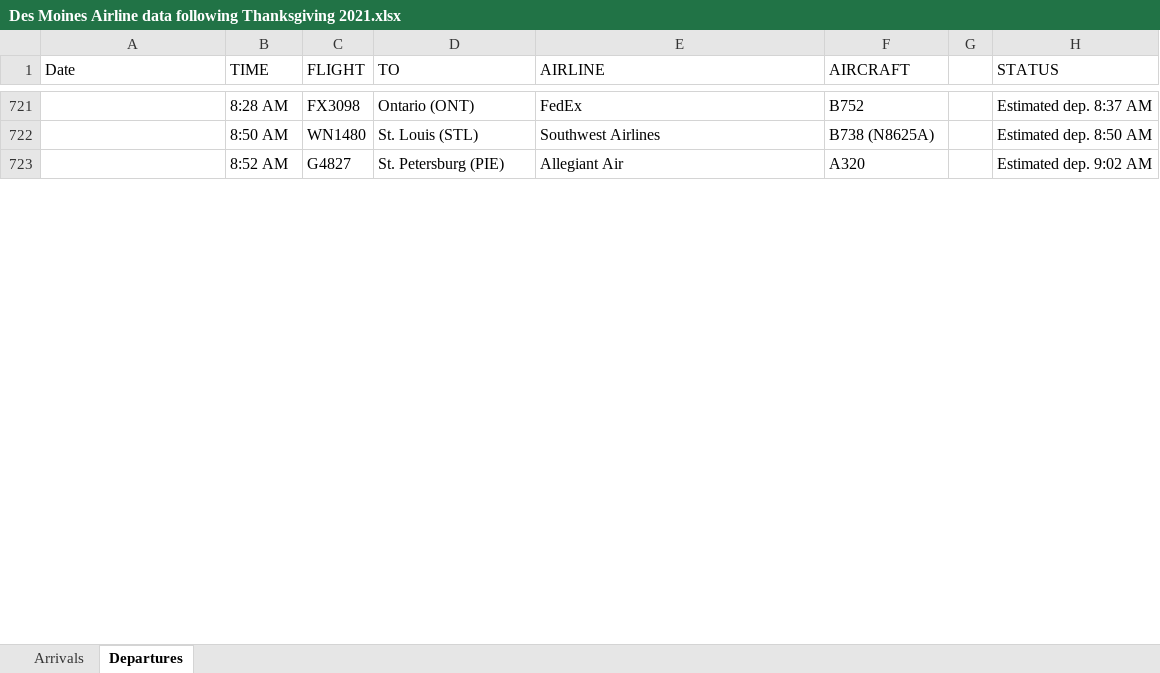
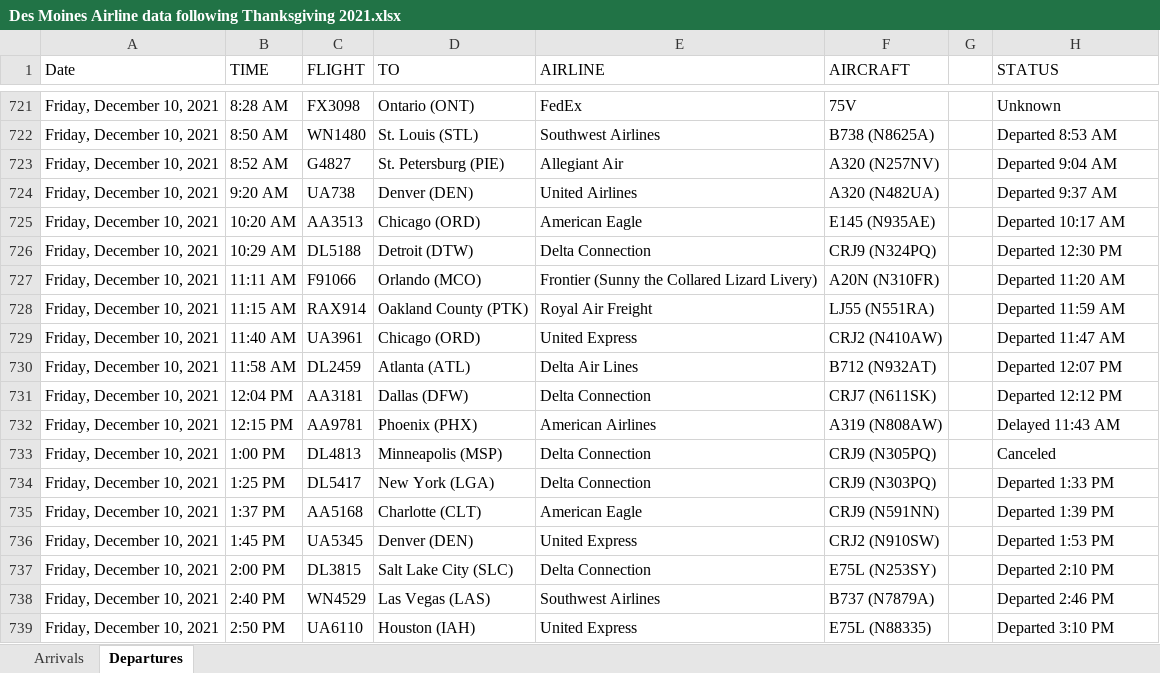
Before and after one commit to profSeeger/LVM-Code, an Excel workbook: codeLibrary/R/R/airlineData/Des Moines Airline data following Thanksgiving 2021.xlsx, sheet Departures, drawn as a sheet; only a part is shown, gaps mark what is left out; values as stored, in another font and other column widths than the file's, no cell formats; the diff covers the shown part only; the diff names each change by its address in the sheet, - before the commit and + after, or states it on an @@ line.

Commit message:
Update Des Moines Airline data following Thanksgiving 2021.xlsx

```diff
--- a/codeLibrary/R/R/airlineData/Des Moines Airline data following Thanksgiving 2021.xlsx (sheet Departures)
+++ b/codeLibrary/R/R/airlineData/Des Moines Airline data following Thanksgiving 2021.xlsx (sheet Departures)
-A721:A723 (Date): (empty)
+A721:A723 (Date): Friday, December 10, 2021
-F721 (AIRCRAFT): B752
+F721 (AIRCRAFT): 75V
-H721 (STATUS): Estimated dep. 8:37 AM
+H721 (STATUS): Unknown
-H722 (STATUS): Estimated dep. 8:50 AM
+H722 (STATUS): Departed 8:53 AM
-F723 (AIRCRAFT): A320
+F723 (AIRCRAFT): A320 (N257NV)
-H723 (STATUS): Estimated dep. 9:02 AM
+H723 (STATUS): Departed 9:04 AM
+row 724: Friday, December 10, 2021 | 9:20 AM | UA738 | Denver (DEN) | United Airlines | A320 (N482UA) |  | Departed 9:37 AM
+row 725: Friday, December 10, 2021 | 10:20 AM | AA3513 | Chicago (ORD) | American Eagle | E145 (N935AE) |  | Departed 10:17 AM
+row 726: Friday, December 10, 2021 | 10:29 AM | DL5188 | Detroit (DTW) | Delta Connection | CRJ9 (N324PQ) |  | Departed 12:30 PM
+row 727: Friday, December 10, 2021 | 11:11 AM | F91066 | Orlando (MCO) | Frontier (Sunny the Collared Lizard Livery) | A20N (N310FR) |  | Departed 11:20 AM
+row 728: Friday, December 10, 2021 | 11:15 AM | RAX914 | Oakland County (PTK) | Royal Air Freight | LJ55 (N551RA) |  | Departed 11:59 AM
+row 729: Friday, December 10, 2021 | 11:40 AM | UA3961 | Chicago (ORD) | United Express | CRJ2 (N410AW) |  | Departed 11:47 AM
+row 730: Friday, December 10, 2021 | 11:58 AM | DL2459 | Atlanta (ATL) | Delta Air Lines | B712 (N932AT) |  | Departed 12:07 PM
+row 731: Friday, December 10, 2021 | 12:04 PM | AA3181 | Dallas (DFW) | Delta Connection | CRJ7 (N611SK) |  | Departed 12:12 PM
+row 732: Friday, December 10, 2021 | 12:15 PM | AA9781 | Phoenix (PHX) | American Airlines | A319 (N808AW) |  | Delayed 11:43 AM
+row 733: Friday, December 10, 2021 | 1:00 PM | DL4813 | Minneapolis (MSP) | Delta Connection | CRJ9 (N305PQ) |  | Canceled
+row 734: Friday, December 10, 2021 | 1:25 PM | DL5417 | New York (LGA) | Delta Connection | CRJ9 (N303PQ) |  | Departed 1:33 PM
+row 735: Friday, December 10, 2021 | 1:37 PM | AA5168 | Charlotte (CLT) | American Eagle | CRJ9 (N591NN) |  | Departed 1:39 PM
+row 736: Friday, December 10, 2021 | 1:45 PM | UA5345 | Denver (DEN) | United Express | CRJ2 (N910SW) |  | Departed 1:53 PM
+row 737: Friday, December 10, 2021 | 2:00 PM | DL3815 | Salt Lake City (SLC) | Delta Connection | E75L (N253SY) |  | Departed 2:10 PM
+row 738: Friday, December 10, 2021 | 2:40 PM | WN4529 | Las Vegas (LAS) | Southwest Airlines | B737 (N7879A) |  | Departed 2:46 PM
+row 739: Friday, December 10, 2021 | 2:50 PM | UA6110 | Houston (IAH) | United Express | E75L (N88335) |  | Departed 3:10 PM
```
Also changed, not shown: 47 added rows, 17 removed rows and 83 edited cells elsewhere in this sheet, sheet Arrivals, cell formats.
